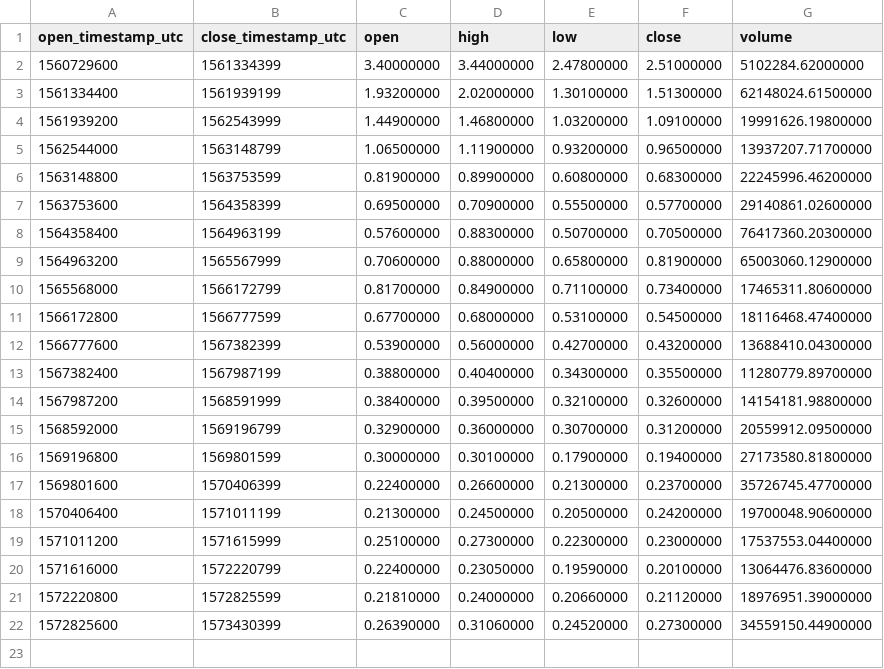
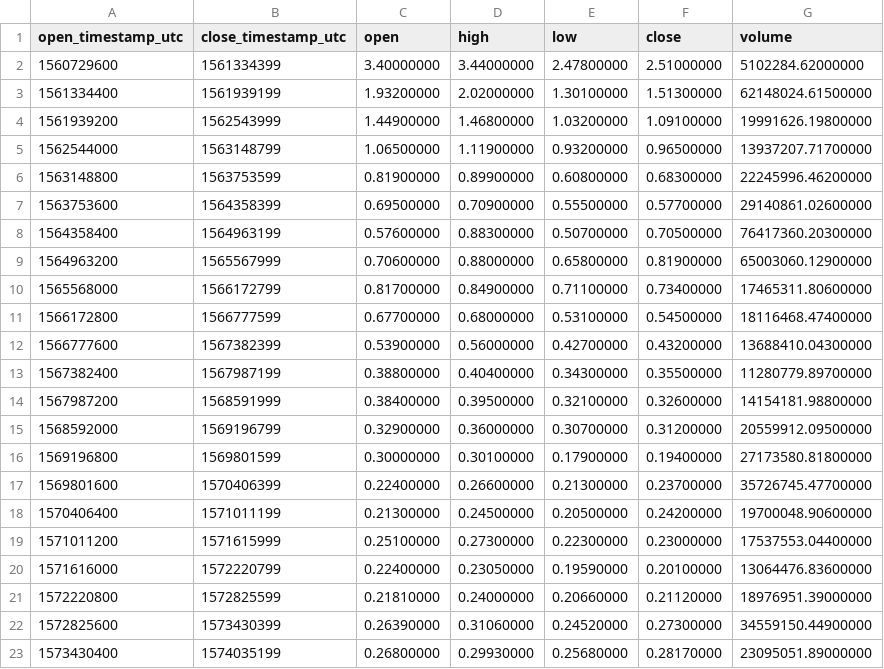
Before and after one commit to cryptobigbro/binance-ALGOUSDT, a CSV file: binance-ALGOUSDT-1w.csv, drawn as a sheet; the diff names each change by its address in the sheet, - before the commit and + after, or states it on an @@ line.

```diff
--- a/binance-ALGOUSDT-1w.csv
+++ b/binance-ALGOUSDT-1w.csv
+row 23: 1573430400 | 1574035199 | 0.26800000 | 0.29930000 | 0.25680000 | 0.28170000 | 23095051.89000000
```
Also changed, not shown: binance-ALGOUSDT-1d.csv, binance-ALGOUSDT-1h.csv.
